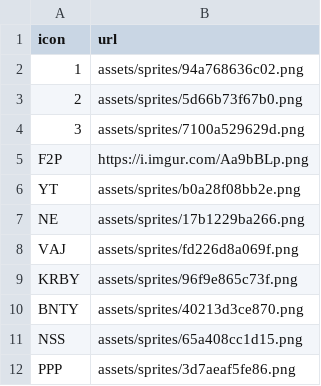
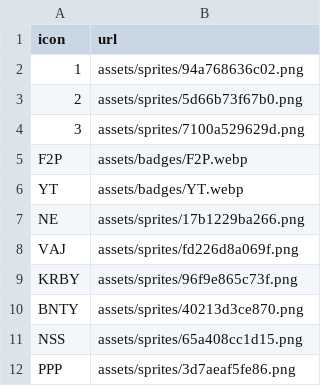
Before and after one commit to ffrkleaderboard/ffrkleaderboard.github.io, a CSV file: data/icons.csv, drawn as a sheet.

Commit message:
Keep badges at their own proportions and use repo copies of F2P and YT
Badges were all drawn at 16x16, which stretched the F2P and video badges, and
the usage table drew its icon at 36x24, which squashed it. Each one now keeps
16px (or 36px for the usage icon) and takes the other side from the image.

The F2P and video badges now come from assets/badges/, which build_data.py
uses instead of the sheet's image for any badge with a file there. They live
outside assets/sprites/ because the update removes files the sheet doesn't use.

```diff
--- a/data/icons.csv
+++ b/data/icons.csv
@@ -4,4 +4,4 @@ icon,url
 3,assets/sprites/7100a529629d.png
-F2P,https://i.imgur.com/Aa9bBLp.png
-YT,assets/sprites/b0a28f08bb2e.png
+F2P,assets/badges/F2P.webp
+YT,assets/badges/YT.webp
 NE,assets/sprites/17b1229ba266.png
```
Also changed, not shown: 6 other files.
